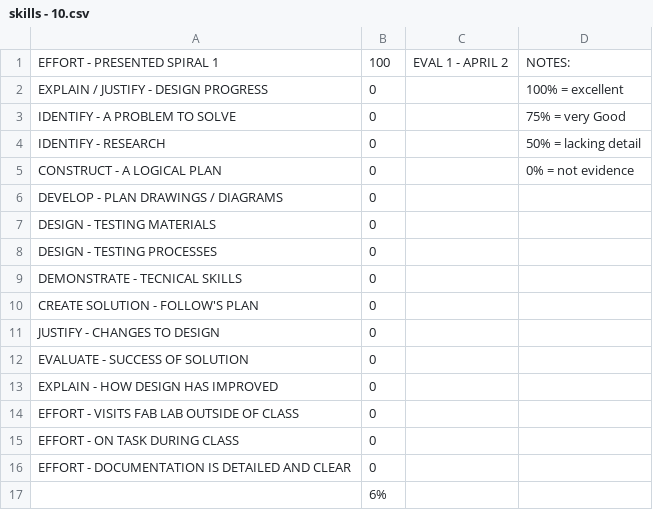
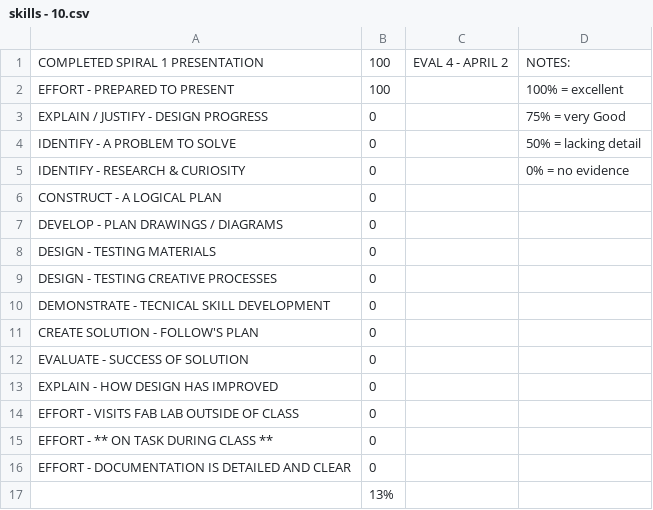
Before and after one commit to makercreator/learn, a CSV file: students/andrew/10/skills - 10.csv, drawn as a sheet.

```diff
--- a/students/andrew/10/skills - 10.csv
+++ b/students/andrew/10/skills - 10.csv
@@ -1,12 +1,12 @@
-EFFORT -  PRESENTED SPIRAL 1,100,EVAL 1 - APRIL 2,NOTES:
-EXPLAIN / JUSTIFY - DESIGN PROGRESS,0,,100% = excellent
-IDENTIFY - A PROBLEM TO SOLVE,0,,75% = very Good
-IDENTIFY - RESEARCH,0,,50% = lacking detail
-CONSTRUCT - A LOGICAL PLAN ,0,,0% = not evidence
+COMPLETED SPIRAL 1 PRESENTATION,100,EVAL 4 - APRIL 2,NOTES:
+EFFORT - PREPARED TO PRESENT,100,,100% = excellent
+EXPLAIN / JUSTIFY - DESIGN PROGRESS,0,,75% = very Good
+IDENTIFY - A PROBLEM TO SOLVE,0,,50% = lacking detail
+IDENTIFY - RESEARCH & CURIOSITY,0,,0% = no evidence
+CONSTRUCT - A LOGICAL PLAN ,0,,
 DEVELOP - PLAN DRAWINGS / DIAGRAMS ,0,,
 DESIGN - TESTING MATERIALS,0,,
-DESIGN - TESTING PROCESSES,0,,
-DEMONSTRATE - TECNICAL SKILLS,0,,
+DESIGN - TESTING CREATIVE PROCESSES,0,,
+DEMONSTRATE - TECNICAL SKILL DEVELOPMENT,0,,
 CREATE SOLUTION - FOLLOW'S PLAN ,0,,
-JUSTIFY - CHANGES TO DESIGN,0,,
 EVALUATE - SUCCESS OF SOLUTION,0,,
@@ -14,4 +14,4 @@ EXPLAIN - HOW DESIGN HAS IMPROVED,0,,
 EFFORT - VISITS FAB LAB OUTSIDE OF CLASS,0,,
-EFFORT - ON TASK DURING CLASS,0,,
+EFFORT - ** ON TASK DURING CLASS **,0,,
 EFFORT - DOCUMENTATION IS DETAILED AND CLEAR,0,,
- ,6%,,
+ ,13%,,
```
Also changed, not shown: students/andrew/11/skills - 11.csv, students/andrew/12/skills - 12.csv, 6 other files.
